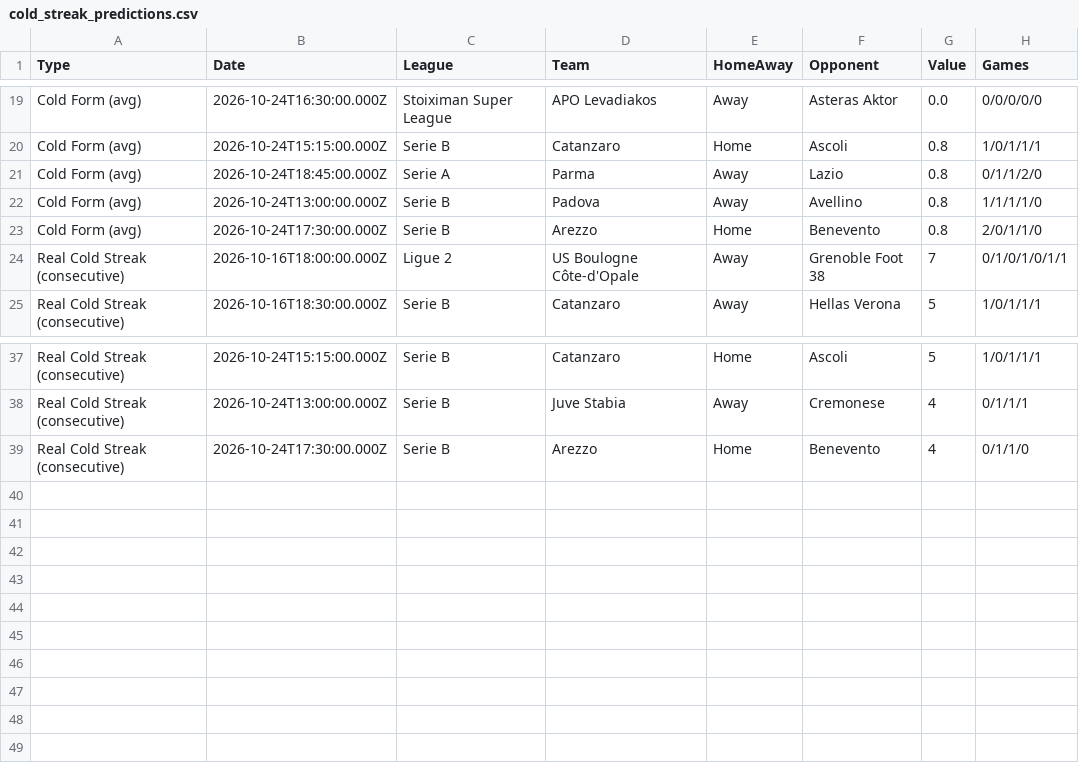
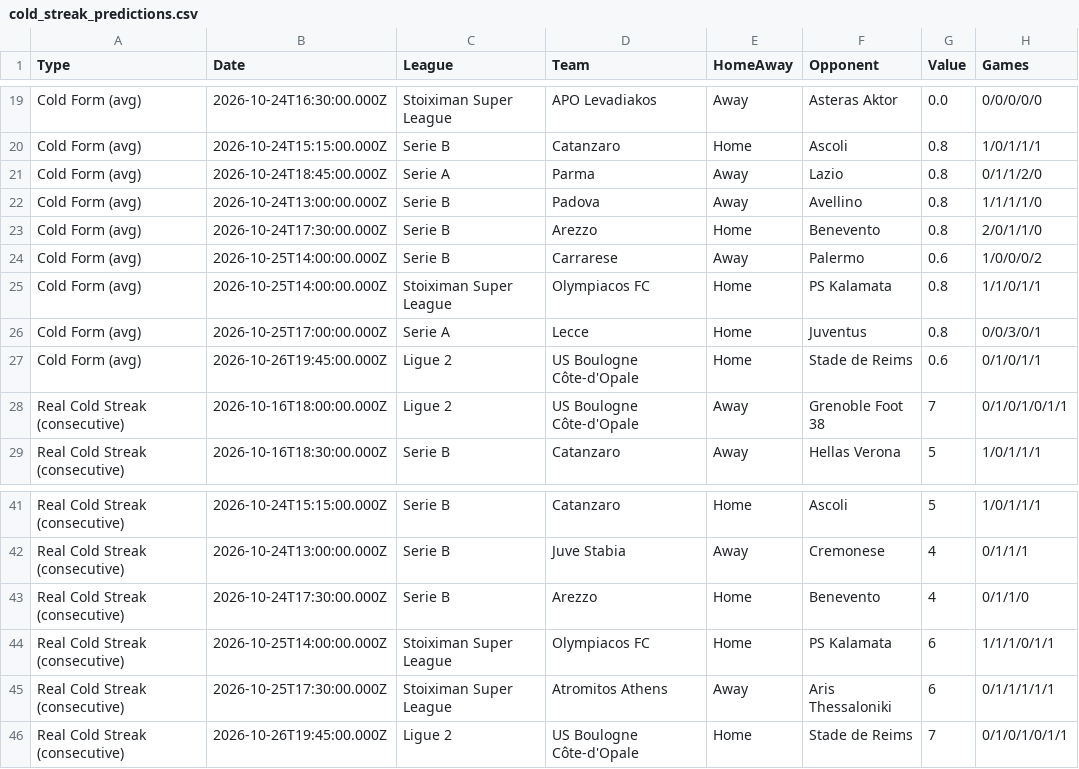
Before and after one commit to niibaboo/Under-Goals, a CSV file: docs/under-iq/scanners/cold_streak/cold_streak_predictions.csv, drawn as a sheet; only a part is shown, gaps mark what is left out; the diff names each change by its address in the sheet, - before the commit and + after, or states it on an @@ line.

```diff
--- a/docs/under-iq/scanners/cold_streak/cold_streak_predictions.csv
+++ b/docs/under-iq/scanners/cold_streak/cold_streak_predictions.csv
+row 24: Cold Form (avg) | 2026-10-25T14:00:00.000Z | Serie B | Carrarese | Away | Palermo | 0.6 | 1/0/0/0/2
+row 25: Cold Form (avg) | 2026-10-25T14:00:00.000Z | Stoiximan Super League | Olympiacos FC | Home | PS Kalamata | 0.8 | 1/1/0/1/1
+row 26: Cold Form (avg) | 2026-10-25T17:00:00.000Z | Serie A | Lecce | Home | Juventus | 0.8 | 0/0/3/0/1
+row 27: Cold Form (avg) | 2026-10-26T19:45:00.000Z | Ligue 2 | US Boulogne Côte-d'Opale | Home | Stade de Reims | 0.6 | 0/1/0/1/1
+row 44: Real Cold Streak (consecutive) | 2026-10-25T14:00:00.000Z | Stoiximan Super League | Olympiacos FC | Home | PS Kalamata | 6 | 1/1/1/0/1/1
+row 45: Real Cold Streak (consecutive) | 2026-10-25T17:30:00.000Z | Stoiximan Super League | Atromitos Athens | Away | Aris Thessaloniki | 6 | 0/1/1/1/1/1
+row 46: Real Cold Streak (consecutive) | 2026-10-26T19:45:00.000Z | Ligue 2 | US Boulogne Côte-d'Opale | Home | Stade de Reims | 7 | 0/1/0/1/0/1/1
```
Also changed, not shown: docs/under-iq/scanners/team_under15/team_under15_predictions.csv, docs/under-iq/scanners/team_under25/team_under25_predictions.csv, 29 other files.
